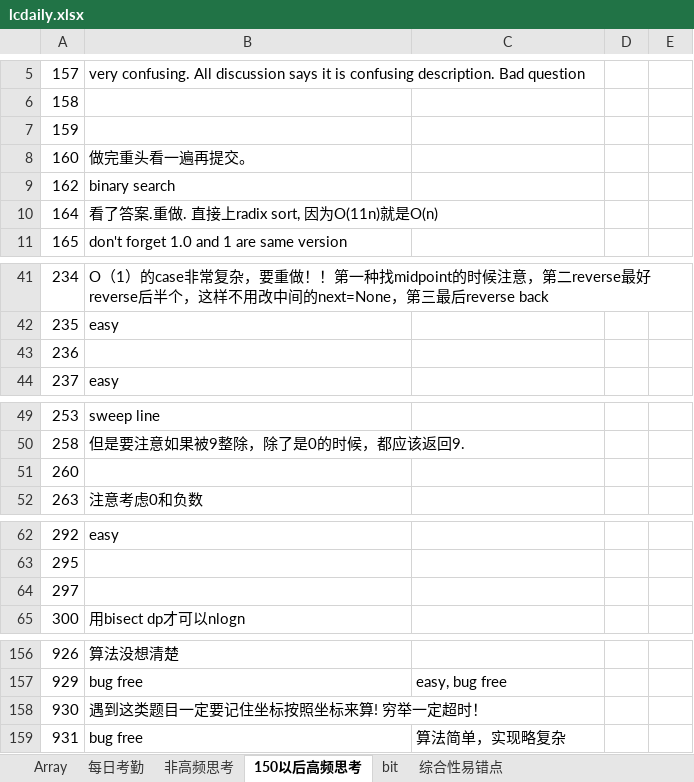
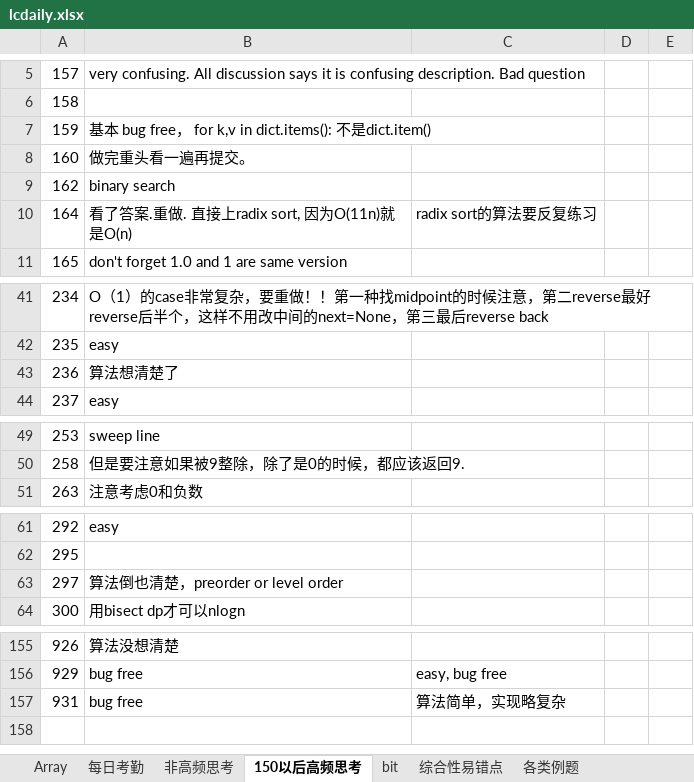
Before and after one commit to auguwang/sttt, an Excel workbook: lcdaily.xlsx, sheet 150以后高频思考, drawn as a sheet; only a part is shown, gaps mark what is left out; values as stored, in another font and other column widths than the file's, no cell formats; removed rows and columns are numbered as before the commit, all else as after; the diff covers the shown part only; the diff names each change by its address in the sheet, - before the commit and + after, or states it on an @@ line.

```diff
--- a/lcdaily.xlsx (sheet 150以后高频思考)
+++ b/lcdaily.xlsx (sheet 150以后高频思考)
+sheet tab: 各类例题
-B7: (empty)
+B7: 基本 bug free， for k,v in dict.items(): 不是dict.item()
-C10: (empty)
+C10: radix sort的算法要反复练习
-B43: (empty)
+B43: 算法想清楚了
-row 51: 260
-B63: (empty)
+B63: 算法倒也清楚，preorder or level order
-row 158: 930 | 遇到这类题目一定要记住坐标按照坐标来算! 穷举一定超时！
```
Also changed, not shown: 13 edited cells elsewhere in this sheet, sheet 综合性易错点, sheet 每日考勤, sheet 非高频思考, cell formats, 1 other file.
